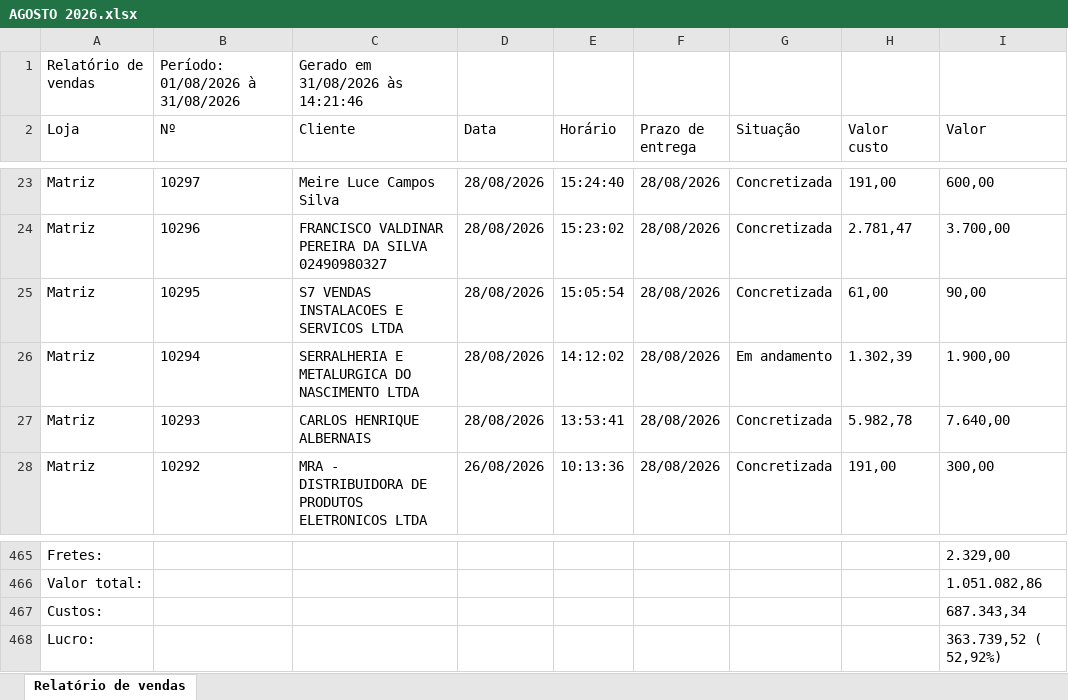
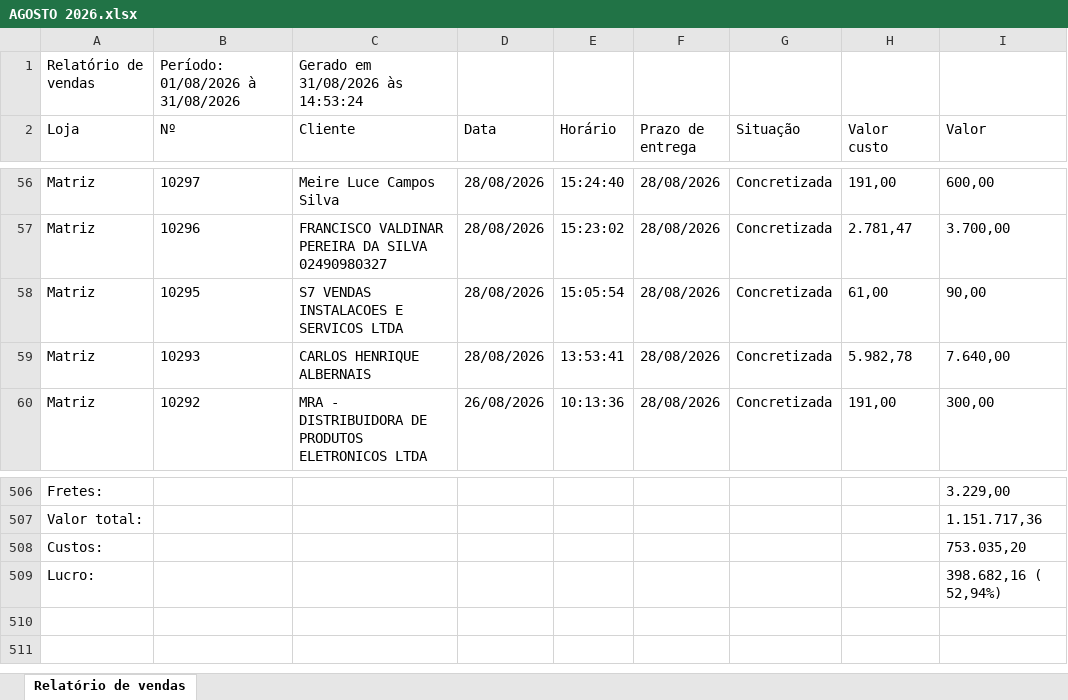
Before and after one commit to samfc-netizen/comercialautobras, an Excel workbook: AGOSTO 2026.xlsx, sheet Relatório de vendas, drawn as a sheet; only a part is shown, gaps mark what is left out; values as stored, in another font and other column widths than the file's, no borders; removed rows and columns are numbered as before the commit, all else as after; the diff covers the shown part only; the diff names each change by its address in the sheet, - before the commit and + after, or states it on an @@ line.

```diff
--- a/AGOSTO 2026.xlsx (sheet Relatório de vendas)
+++ b/AGOSTO 2026.xlsx (sheet Relatório de vendas)
-C1 (Cliente): Gerado em 31/08/2026 às 14:21:46
+C1 (Cliente): Gerado em 31/08/2026 às 14:53:24
-row 26: Matriz | 10294 | SERRALHERIA E METALURGICA DO NASCIMENTO LTDA | 28/08/2026 | 14:12:02 | 28/08/2026 | Em andamento | 1.302,39 | 1.900,00
-I506 (Valor): 2.329,00
+I506 (Valor): 3.229,00
-I507 (Valor): 1.051.082,86
+I507 (Valor): 1.151.717,36
-I508 (Valor): 687.343,34
+I508 (Valor): 753.035,20
-I509 (Valor): 363.739,52 ( 52,92%)
+I509 (Valor): 398.682,16 ( 52,94%)
```
Also changed, not shown: 45 added rows, 3 removed rows and 6 edited cells elsewhere in this sheet, 2 other files.
